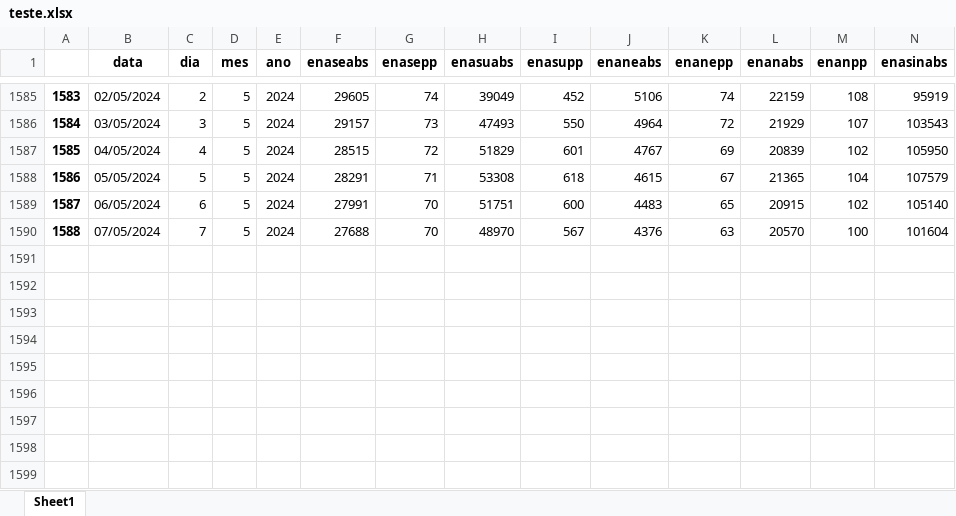
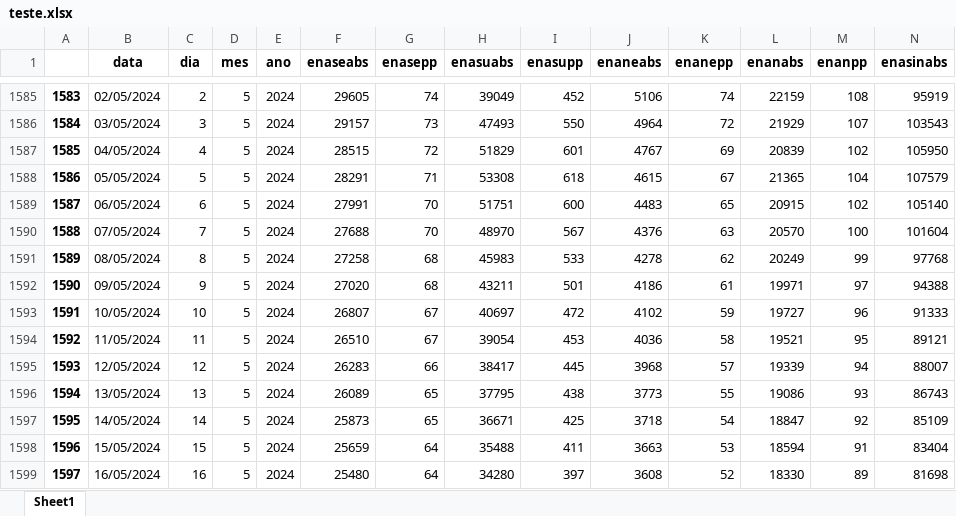
Before and after one commit to bernavice/dashboard_premissas_precos, an Excel workbook: assets/teste.xlsx, sheet Sheet1, drawn as a sheet; only a part is shown, gaps mark what is left out; values as stored, in another font and other column widths than the file's, no borders; rows hold the shown columns only; the diff names each change by its address in the sheet, - before the commit and + after, or states it on an @@ line.

```diff
--- a/assets/teste.xlsx (sheet Sheet1)
+++ b/assets/teste.xlsx (sheet Sheet1)
+row 1591: 1589 | 08/05/2024 | 8 | 5 | 2024 | 27258 | 68 | 45983 | 533 | 4278 | 62 | 20249 | 99 | 97768
+row 1592: 1590 | 09/05/2024 | 9 | 5 | 2024 | 27020 | 68 | 43211 | 501 | 4186 | 61 | 19971 | 97 | 94388
+row 1593: 1591 | 10/05/2024 | 10 | 5 | 2024 | 26807 | 67 | 40697 | 472 | 4102 | 59 | 19727 | 96 | 91333
+row 1594: 1592 | 11/05/2024 | 11 | 5 | 2024 | 26510 | 67 | 39054 | 453 | 4036 | 58 | 19521 | 95 | 89121
+row 1595: 1593 | 12/05/2024 | 12 | 5 | 2024 | 26283 | 66 | 38417 | 445 | 3968 | 57 | 19339 | 94 | 88007
+row 1596: 1594 | 13/05/2024 | 13 | 5 | 2024 | 26089 | 65 | 37795 | 438 | 3773 | 55 | 19086 | 93 | 86743
+row 1597: 1595 | 14/05/2024 | 14 | 5 | 2024 | 25873 | 65 | 36671 | 425 | 3718 | 54 | 18847 | 92 | 85109
+row 1598: 1596 | 15/05/2024 | 15 | 5 | 2024 | 25659 | 64 | 35488 | 411 | 3663 | 53 | 18594 | 91 | 83404
+row 1599: 1597 | 16/05/2024 | 16 | 5 | 2024 | 25480 | 64 | 34280 | 397 | 3608 | 52 | 18330 | 89 | 81698
```
Also changed, not shown: assets/df_final.xlsx, assets/me3.xlsx, 4 other files.
